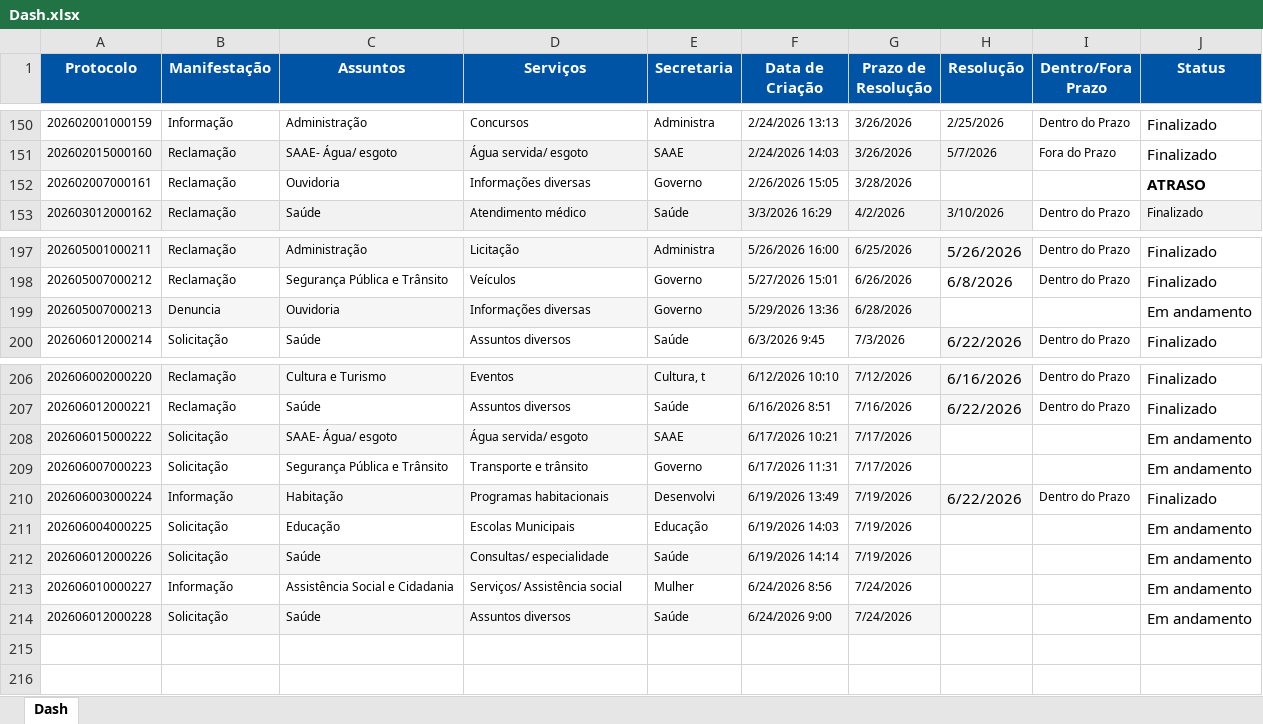
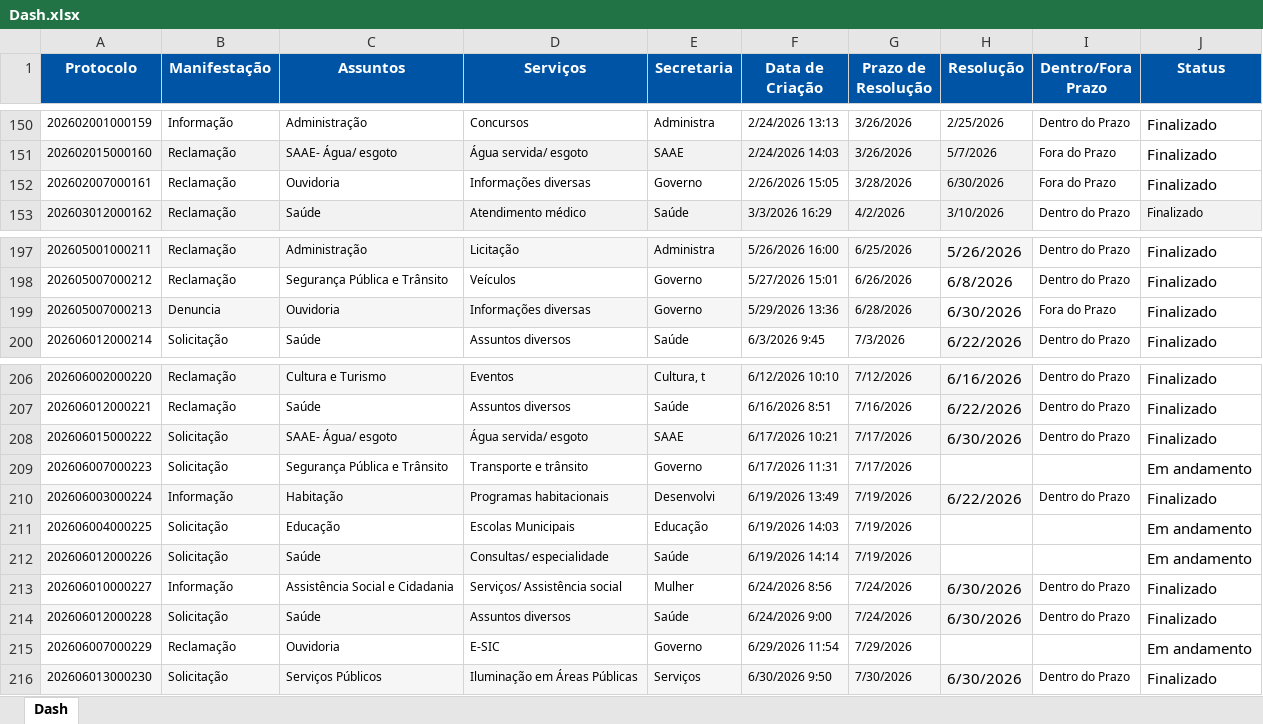
Before and after one commit to ouvidoriacord/ouvidoria-dashboard, an Excel workbook: Dash.xlsx, sheet Dash, drawn as a sheet; only a part is shown, gaps mark what is left out; values as stored, in another font and other column widths than the file's, no borders; the diff names each change by its address in the sheet, - before the commit and + after, or states it on an @@ line.

```diff
--- a/Dash.xlsx (sheet Dash)
+++ b/Dash.xlsx (sheet Dash)
-H152 (Resolução): (empty)
+H152 (Resolução): 6/30/2026
-H152 fill: none
+H152 fill: #F2F2F2
-I152 (Dentro/Fora Prazo): (empty)
+I152 (Dentro/Fora Prazo): Fora do Prazo
-J152 (Status): ATRASO
+J152 (Status): Finalizado
-J152 bold: on
+J152 bold: off
-H199 (Resolução): (empty)
+H199 (Resolução): 6/30/2026
-I199 (Dentro/Fora Prazo): (empty)
+I199 (Dentro/Fora Prazo): Fora do Prazo
-J199 (Status): Em andamento
+J199 (Status): Finalizado
-H208 (Resolução): (empty)
+H208 (Resolução): 6/30/2026
-H208 fill: none
+H208 fill: #F6F6F6
-I208 (Dentro/Fora Prazo): (empty)
+I208 (Dentro/Fora Prazo): Dentro do Prazo
-J208 (Status): Em andamento
+J208 (Status): Finalizado
-H213:H214 (Resolução): (empty)
+H213:H214 (Resolução): 6/30/2026
-H213:H214 fill: none
+H213:H214 fill: #F6F6F6
-I213:I214 (Dentro/Fora Prazo): (empty)
+I213:I214 (Dentro/Fora Prazo): Dentro do Prazo
-J213:J214 (Status): Em andamento
+J213:J214 (Status): Finalizado
+row 215: 202606007000229 | Reclamação | Ouvidoria | E-SIC | Governo | 6/29/2026 11:54 | 7/29/2026 |  |  | Em andamento
+row 216: 202606013000230 | Solicitação | Serviços Públicos | Iluminação em Áreas Públicas | Serviços | 6/30/2026 9:50 | 7/30/2026 | 6/30/2026 | Dentro do Prazo | Finalizado
```
Also changed, not shown: 3 other files.
